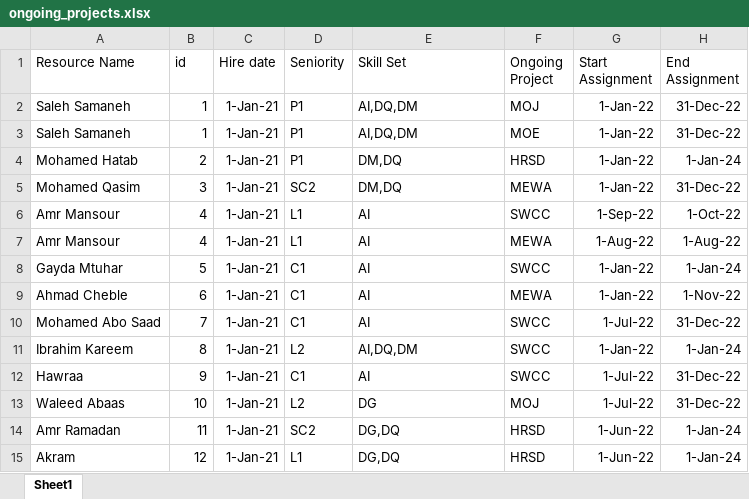
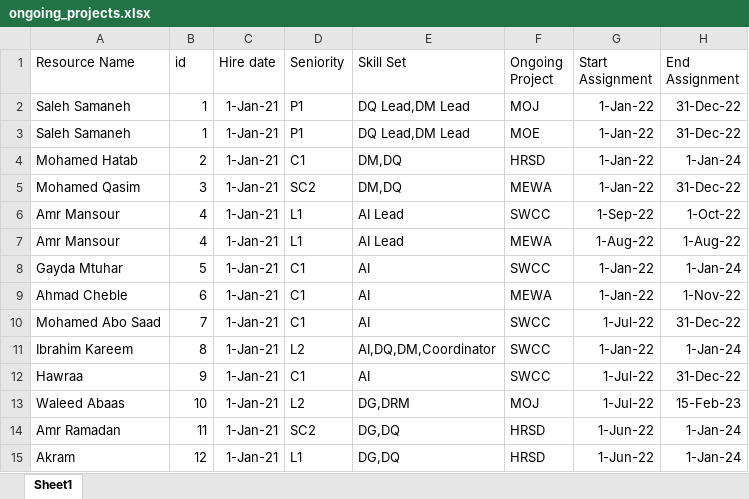
Before and after one commit to amr55587/resource_assignment, an Excel workbook: data/ongoing_projects.xlsx, sheet Sheet1, drawn as a sheet; values as stored, in another font and other column widths than the file's, no borders; the diff names each change by its address in the sheet, - before the commit and + after, or states it on an @@ line.

```diff
--- a/data/ongoing_projects.xlsx (sheet Sheet1)
+++ b/data/ongoing_projects.xlsx (sheet Sheet1)
-E2:E3 (Skill Set): AI,DQ,DM
+E2:E3 (Skill Set): DQ Lead,DM Lead
-D4 (Seniority): P1
+D4 (Seniority): C1
-E6:E7 (Skill Set): AI
+E6:E7 (Skill Set): AI Lead
-E11 (Skill Set): AI,DQ,DM
+E11 (Skill Set): AI,DQ,DM,Coordinator
-E13 (Skill Set): DG
+E13 (Skill Set): DG,DRM
-H13 (End Assignment): 31-Dec-22
+H13 (End Assignment): 15-Feb-23
```
Also changed, not shown: data/Resources_sheet.xlsx, data/STC_effort_sizing.xlsx, 11 other files.
